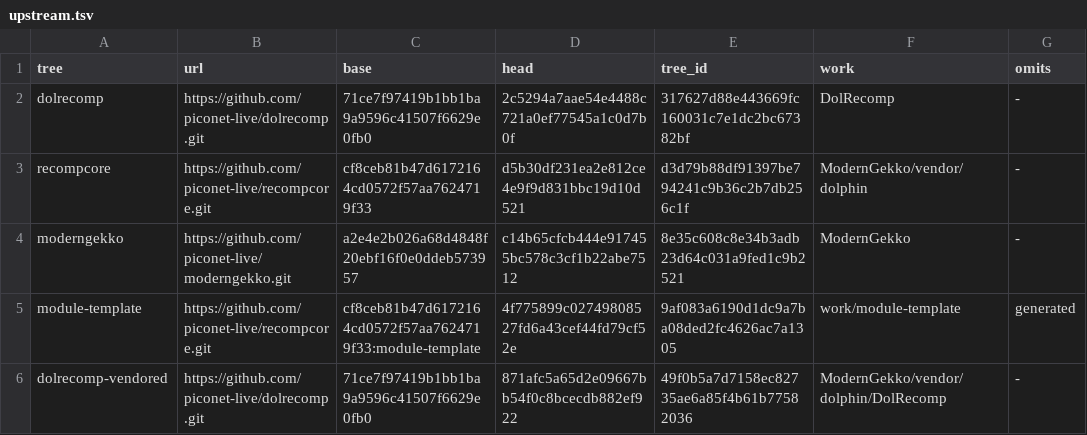
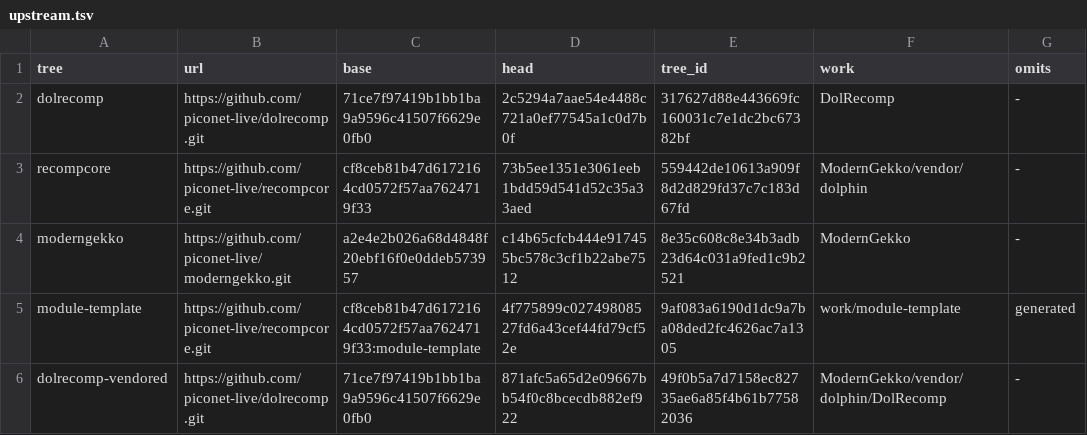
Before and after one commit to piconet-live/piconet-runner, a TSV file: forks/upstream.tsv, drawn as a sheet.

```diff
--- a/forks/upstream.tsv
+++ b/forks/upstream.tsv
@@ -2,3 +2,3 @@ tree	url	base	head	tree_id	work	omits
 dolrecomp	https://github.com/piconet-live/dolrecomp.git	71ce7f97419b1bb1ba9a9596c41507f6629e0fb0	2c5294a7aae54e4488c721a0ef77545a1c0d7b0f	317627d88e443669fc160031c7e1dc2bc67382bf	DolRecomp	-
-recompcore	https://github.com/piconet-live/recompcore.git	cf8ceb81b47d6172164cd0572f57aa7624719f33	d5b30df231ea2e812ce4e9f9d831bbc19d10d521	d3d79b88df91397be794241c9b36c2b7db256c1f	ModernGekko/vendor/dolphin	-
+recompcore	https://github.com/piconet-live/recompcore.git	cf8ceb81b47d6172164cd0572f57aa7624719f33	73b5ee1351e3061eeb1bdd59d541d52c35a33aed	559442de10613a909f8d2d829fd37c7c183d67fd	ModernGekko/vendor/dolphin	-
 moderngekko	https://github.com/piconet-live/moderngekko.git	a2e4e2b026a68d4848f20ebf16f0e0ddeb573957	c14b65cfcb444e917455bc578c3cf1b22abe7512	8e35c608c8e34b3adb23d64c031a9fed1c9b2521	ModernGekko	-
```
